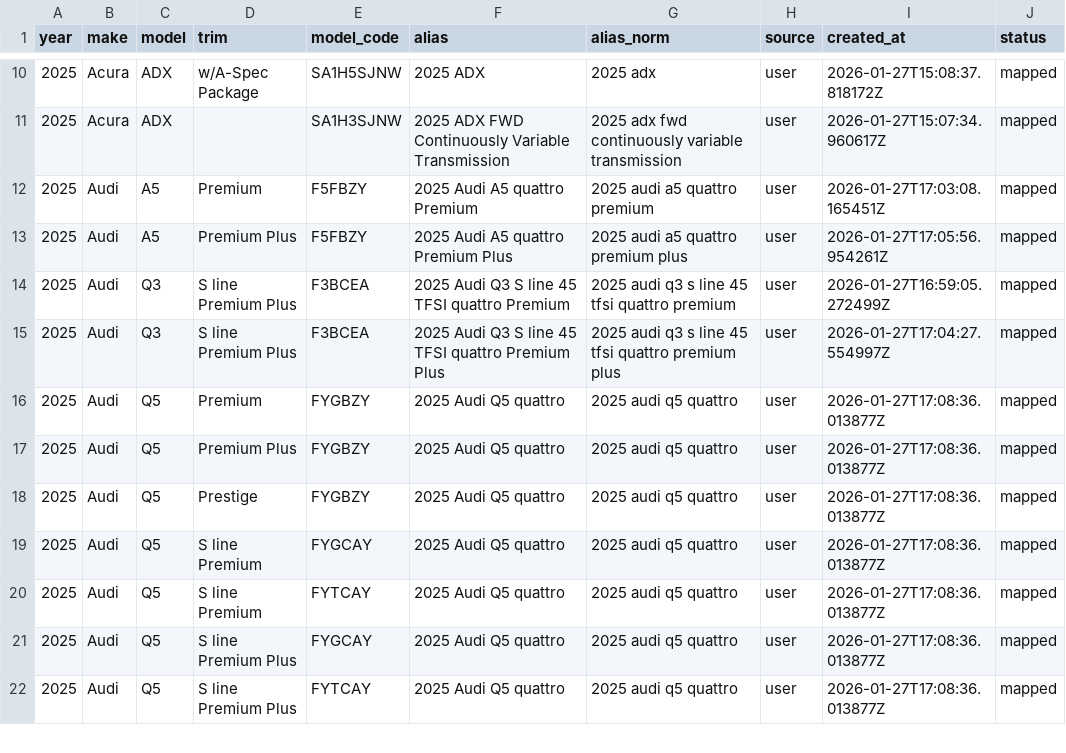
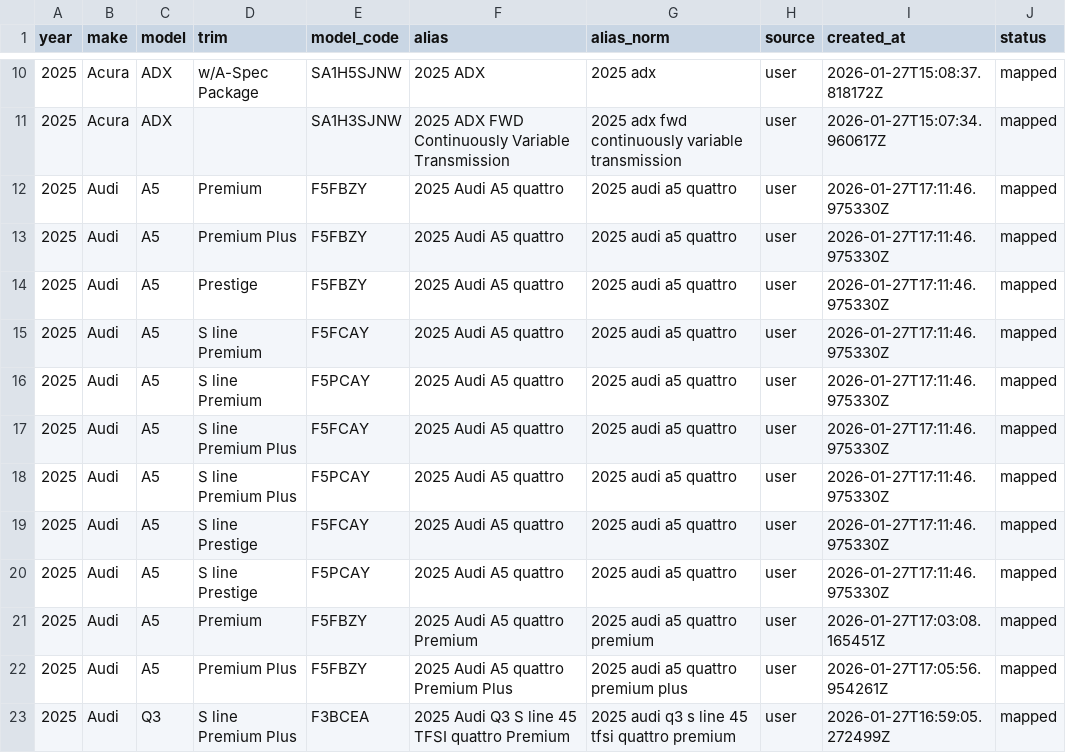
Before and after one commit to klb-text/map, a CSV file: Aliases.csv, drawn as a sheet; only a part is shown, gaps mark what is left out; the shorter side is filled out with more unchanged rows.

Commit message:
chore(mappings): upsert 9 row(s) via AFF UI - 1769533907.1751728

```diff
--- a/Aliases.csv
+++ b/Aliases.csv
@@ -11,2 +11,11 @@ year,make,model,trim,model_code,alias,alias_norm,source,created_at,status
 2025,Acura,ADX,,SA1H3SJNW,2025 ADX FWD Continuously Variable Transmission,2025 adx fwd continuously variable transmission,user,2026-01-27T15:07:34.960617Z,mapped
+2025,Audi,A5,Premium,F5FBZY,2025 Audi A5 quattro,2025 audi a5 quattro,user,2026-01-27T17:11:46.975330Z,mapped
+2025,Audi,A5,Premium Plus,F5FBZY,2025 Audi A5 quattro,2025 audi a5 quattro,user,2026-01-27T17:11:46.975330Z,mapped
+2025,Audi,A5,Prestige,F5FBZY,2025 Audi A5 quattro,2025 audi a5 quattro,user,2026-01-27T17:11:46.975330Z,mapped
+2025,Audi,A5,S line Premium,F5FCAY,2025 Audi A5 quattro,2025 audi a5 quattro,user,2026-01-27T17:11:46.975330Z,mapped
+2025,Audi,A5,S line Premium,F5PCAY,2025 Audi A5 quattro,2025 audi a5 quattro,user,2026-01-27T17:11:46.975330Z,mapped
+2025,Audi,A5,S line Premium Plus,F5FCAY,2025 Audi A5 quattro,2025 audi a5 quattro,user,2026-01-27T17:11:46.975330Z,mapped
+2025,Audi,A5,S line Premium Plus,F5PCAY,2025 Audi A5 quattro,2025 audi a5 quattro,user,2026-01-27T17:11:46.975330Z,mapped
+2025,Audi,A5,S line Prestige,F5FCAY,2025 Audi A5 quattro,2025 audi a5 quattro,user,2026-01-27T17:11:46.975330Z,mapped
+2025,Audi,A5,S line Prestige,F5PCAY,2025 Audi A5 quattro,2025 audi a5 quattro,user,2026-01-27T17:11:46.975330Z,mapped
 2025,Audi,A5,Premium,F5FBZY,2025 Audi A5 quattro Premium,2025 audi a5 quattro premium,user,2026-01-27T17:03:08.165451Z,mapped
```
